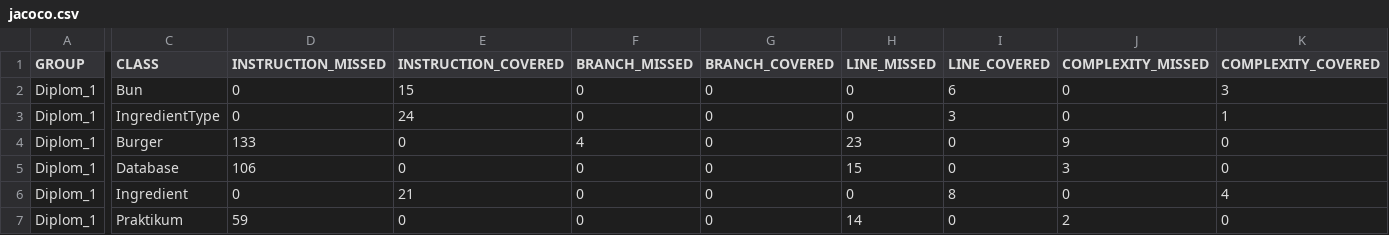
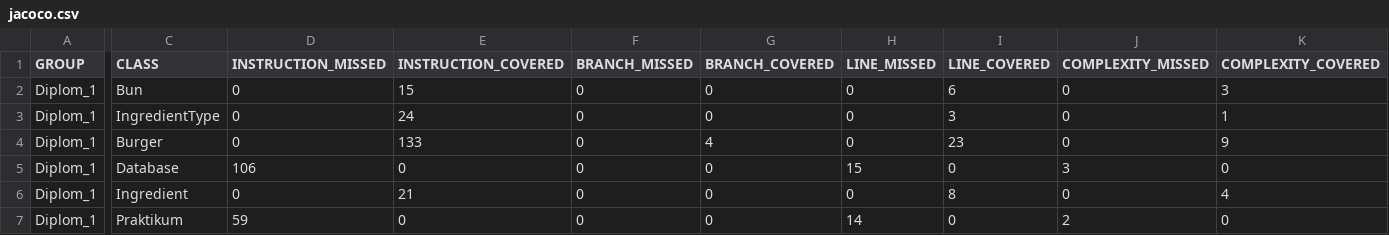
Before and after one commit to Coldray125/Diplom_1, a CSV file: target/site/jacoco/jacoco.csv, drawn as a sheet; only a part is shown, gaps mark what is left out; the diff covers the shown part only; the diff names each change by its address in the sheet, - before the commit and + after, or states it on an @@ line.

Commit message:
jacoco fix

```diff
--- a/target/site/jacoco/jacoco.csv
+++ b/target/site/jacoco/jacoco.csv
-D4 (INSTRUCTION_MISSED): 133
+D4 (INSTRUCTION_MISSED): 0
-E4 (INSTRUCTION_COVERED): 0
+E4 (INSTRUCTION_COVERED): 133
-F4 (BRANCH_MISSED): 4
+F4 (BRANCH_MISSED): 0
-G4 (BRANCH_COVERED): 0
+G4 (BRANCH_COVERED): 4
-H4 (LINE_MISSED): 23
+H4 (LINE_MISSED): 0
-I4 (LINE_COVERED): 0
+I4 (LINE_COVERED): 23
-J4 (COMPLEXITY_MISSED): 9
+J4 (COMPLEXITY_MISSED): 0
-K4 (COMPLEXITY_COVERED): 0
+K4 (COMPLEXITY_COVERED): 9
```
Also changed, not shown: 2 edited cells elsewhere in this file, 30 other files.
